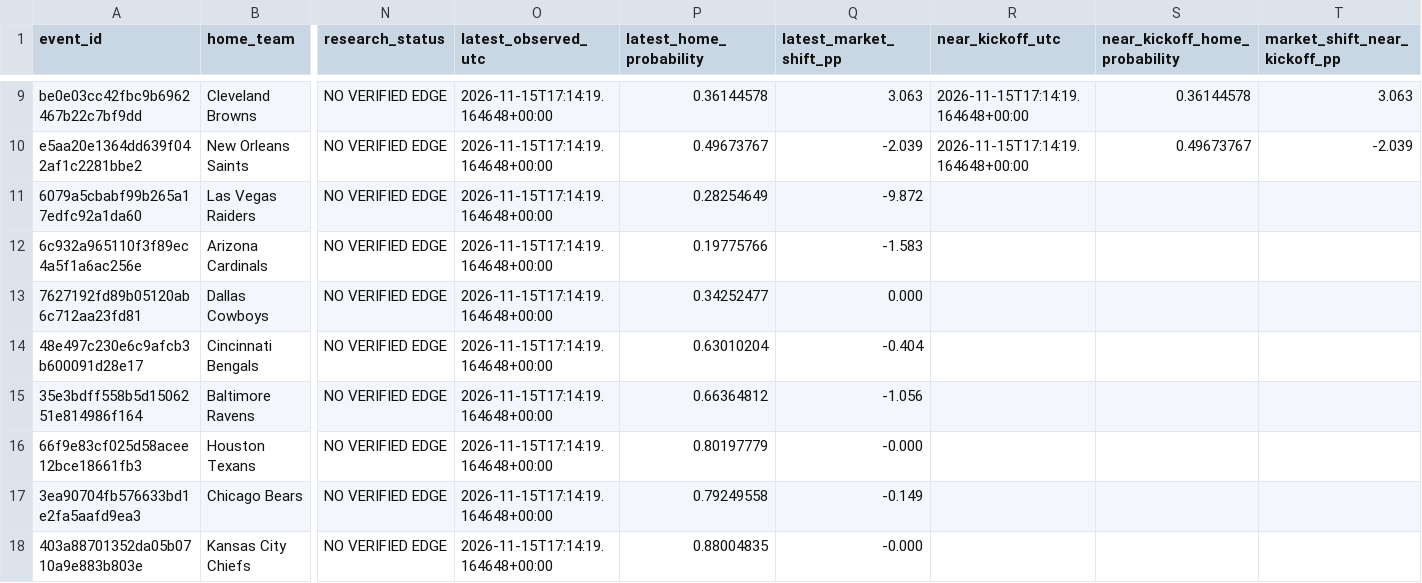
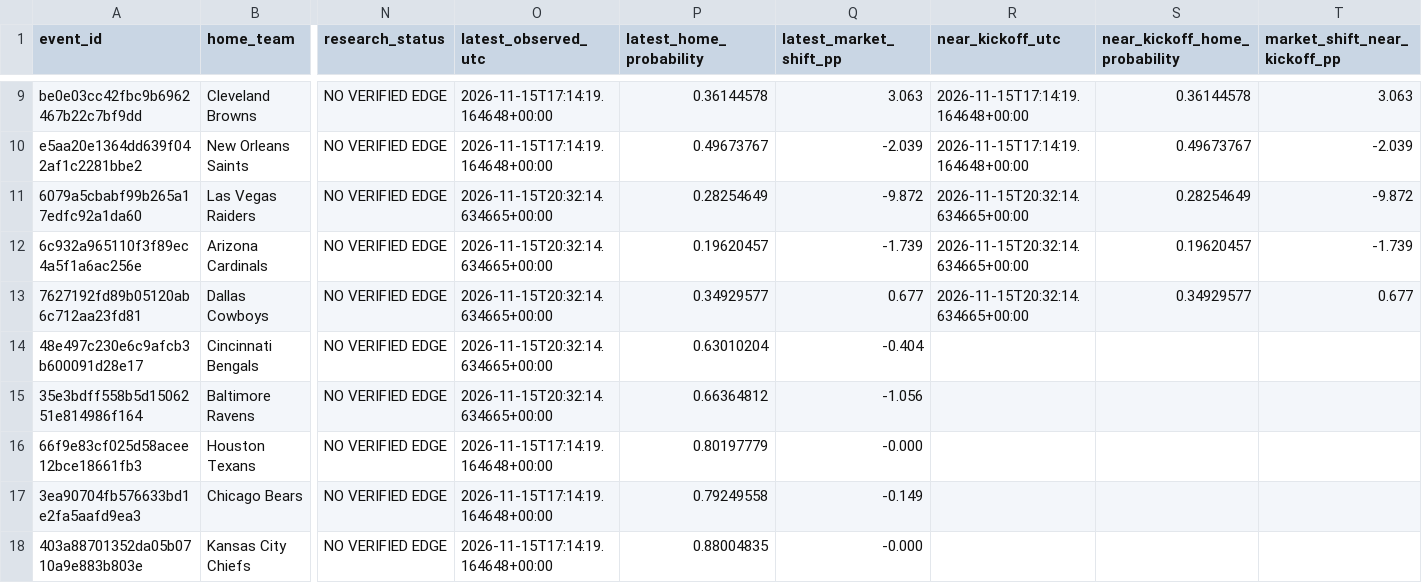
Before and after one commit to tylerbasile-bot/nfl-betting-model, a CSV file: reports/model10_evaluation.csv, drawn as a sheet; only a part is shown, gaps mark what is left out; the diff names each change by its address in the sheet, - before the commit and + after, or states it on an @@ line.

```diff
--- a/reports/model10_evaluation.csv
+++ b/reports/model10_evaluation.csv
-O11:O15 (latest_observed_utc): 2026-11-15T17:14:19.164648+00:00
+O11:O15 (latest_observed_utc): 2026-11-15T20:32:14.634665+00:00
-R11:R13 (near_kickoff_utc): (empty)
+R11:R13 (near_kickoff_utc): 2026-11-15T20:32:14.634665+00:00
-S11 (near_kickoff_home_probability): (empty)
+S11 (near_kickoff_home_probability): 0.28254649
-T11 (market_shift_near_kickoff_pp): (empty)
+T11 (market_shift_near_kickoff_pp): -9.872
-P12 (latest_home_probability): 0.19775766
+P12 (latest_home_probability): 0.19620457
-Q12 (latest_market_shift_pp): -1.583
+Q12 (latest_market_shift_pp): -1.739
-S12 (near_kickoff_home_probability): (empty)
+S12 (near_kickoff_home_probability): 0.19620457
-T12 (market_shift_near_kickoff_pp): (empty)
+T12 (market_shift_near_kickoff_pp): -1.739
-P13 (latest_home_probability): 0.34252477
+P13 (latest_home_probability): 0.34929577
-Q13 (latest_market_shift_pp): 0.000
+Q13 (latest_market_shift_pp): 0.677
-S13 (near_kickoff_home_probability): (empty)
+S13 (near_kickoff_home_probability): 0.34929577
-T13 (market_shift_near_kickoff_pp): (empty)
+T13 (market_shift_near_kickoff_pp): 0.677
```
Also changed, not shown: data/odds/api_usage.csv, reports/model13_audit.csv, 10 other files.
